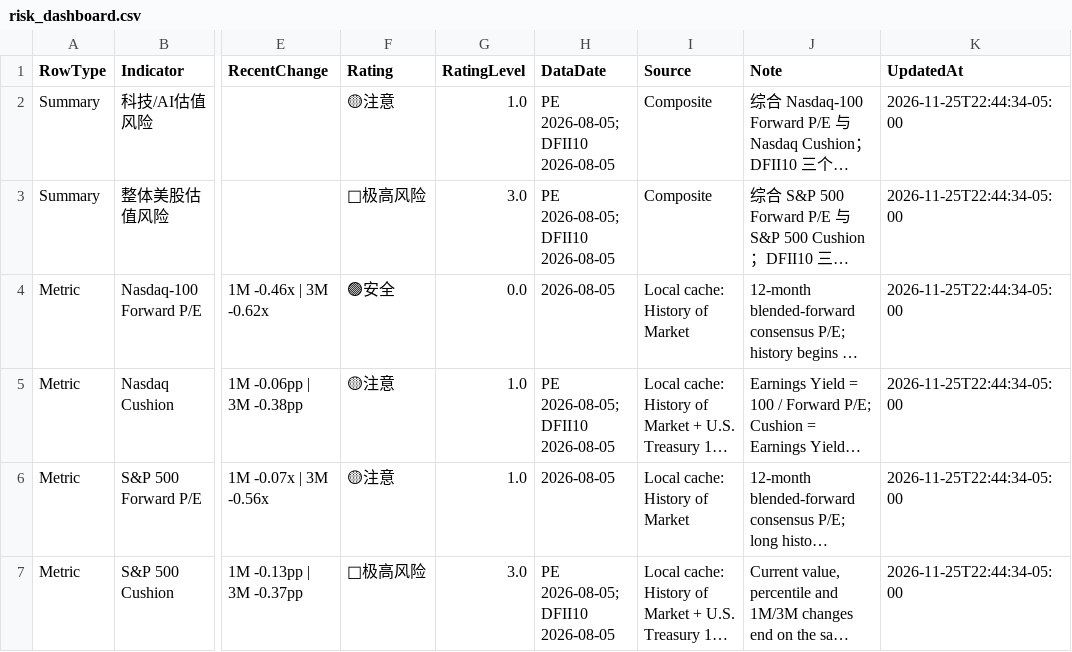
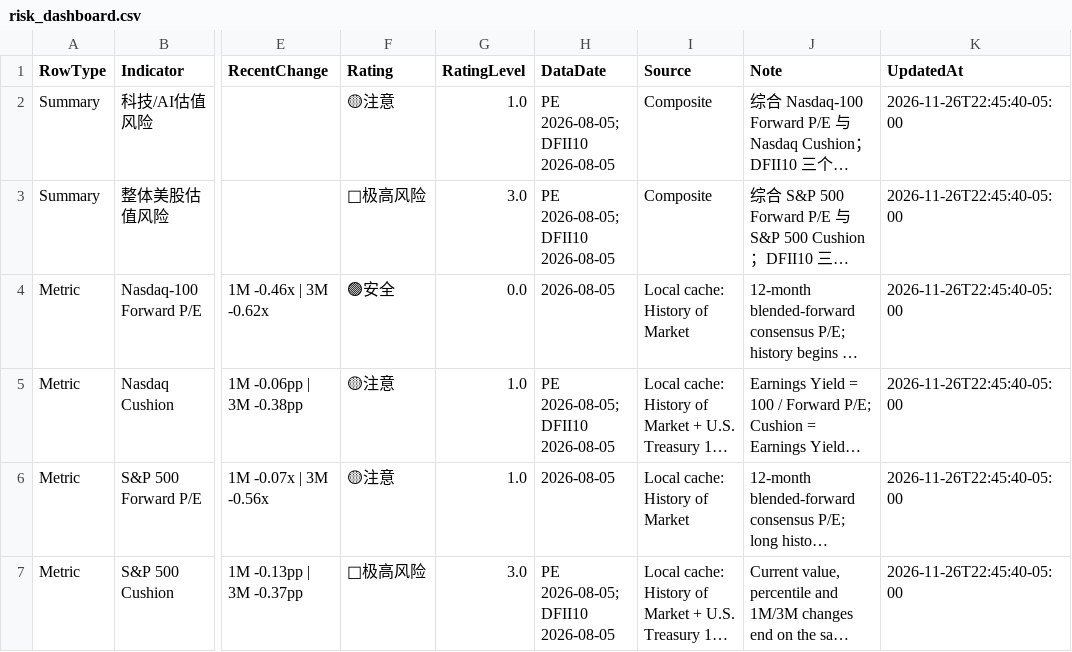
Before and after one commit to RH-102/my-index, a CSV file: data/risk_dashboard.csv, drawn as a sheet; only a part is shown, gaps mark what is left out; long unchanged cells end in …; the diff covers the shown part only; the diff names each change by its address in the sheet, - before the commit and + after, or states it on an @@ line.

```diff
--- a/data/risk_dashboard.csv
+++ b/data/risk_dashboard.csv
-K2:K7 (UpdatedAt): 2026-11-25T22:44:34-05:00
+K2:K7 (UpdatedAt): 2026-11-26T22:45:40-05:00
```
Also changed, not shown: 15 edited cells elsewhere in this file, data/benchmark_history.csv, data/risk_dashboard_history.csv, 10 other files.
